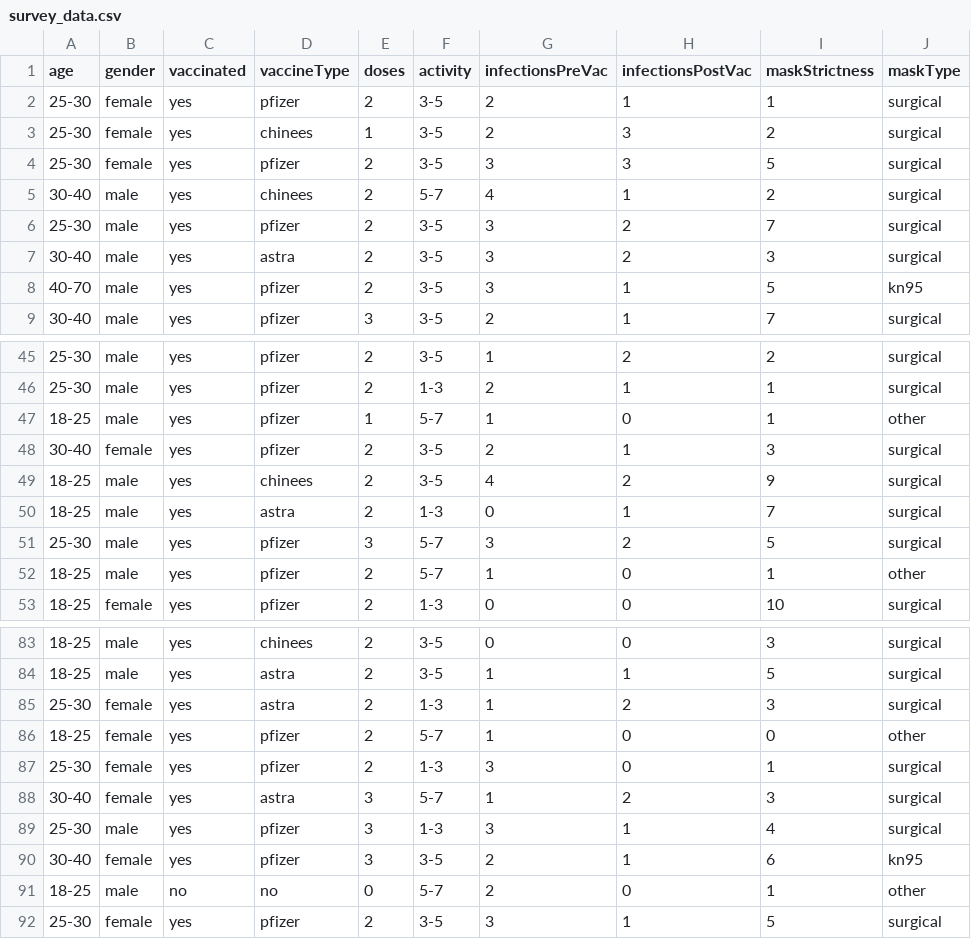
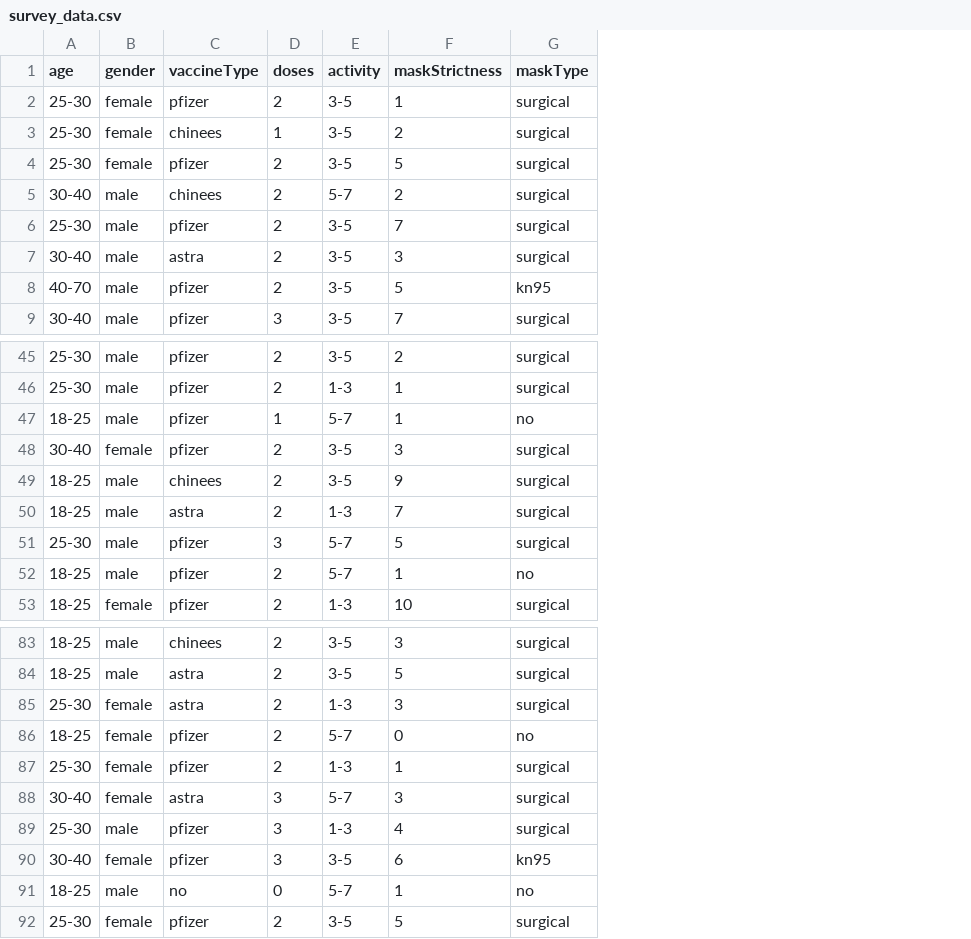
Before and after one commit to ActivexDiamond/cellar, a CSV file: src/automatas/covid/survey_data.csv, drawn as a sheet; only a part is shown, gaps mark what is left out; removed rows and columns are numbered as before the commit, all else as after; the diff covers the shown part only; the diff names each change by its address in the sheet, - before the commit and + after, or states it on an @@ line.

Commit message:
Basic covid simulation now implemented to a working degree!

```diff
--- a/src/automatas/covid/survey_data.csv
+++ b/src/automatas/covid/survey_data.csv
-column C (vaccinated), rows 2-9: all yes; rows 45-53: all yes; rows 83-92: yes | yes | yes | yes | yes | yes | yes | yes | no | yes
-column G (infectionsPreVac), rows 2-9: 2 | 2 | 3 | 4 | 3 | 3 | 3 | 2; rows 45-53: 1 | 2 | 1 | 2 | 4 | 0 | 3 | 1 | 0; rows 83-92: 0 | 1 | 1 | 1 | 3 | 1 | 3 | 2 | 2 | 3
-column H (infectionsPostVac), rows 2-9: 1 | 3 | 3 | 1 | 2 | 2 | 1 | 1; rows 45-53: 2 | 1 | 0 | 1 | 2 | 1 | 2 | 0 | 0; rows 83-92: 0 | 1 | 2 | 0 | 0 | 2 | 1 | 1 | 0 | 1
-G47 (maskType): other
+G47 (maskType): no
-G52 (maskType): other
+G52 (maskType): no
-G86 (maskType): other
+G86 (maskType): no
-G91 (maskType): other
+G91 (maskType): no
```
Also changed, not shown: 9 edited cells elsewhere in this file, 17 other files.
